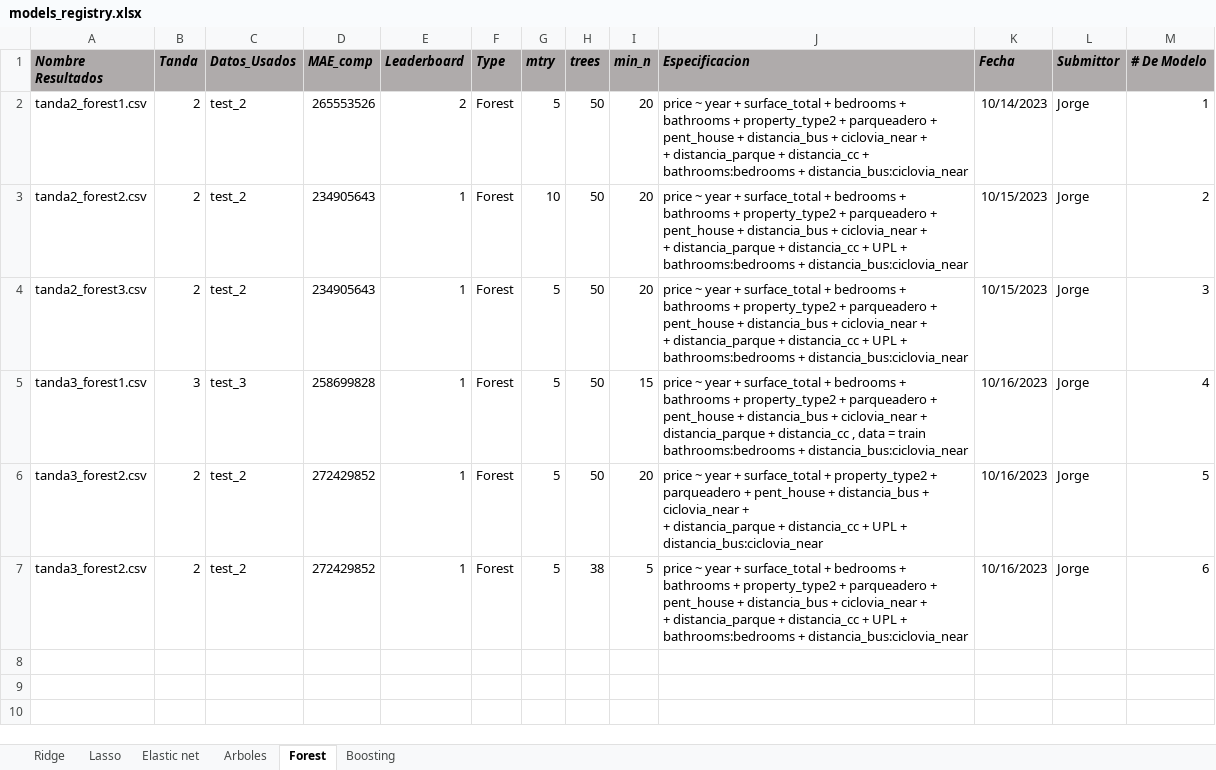
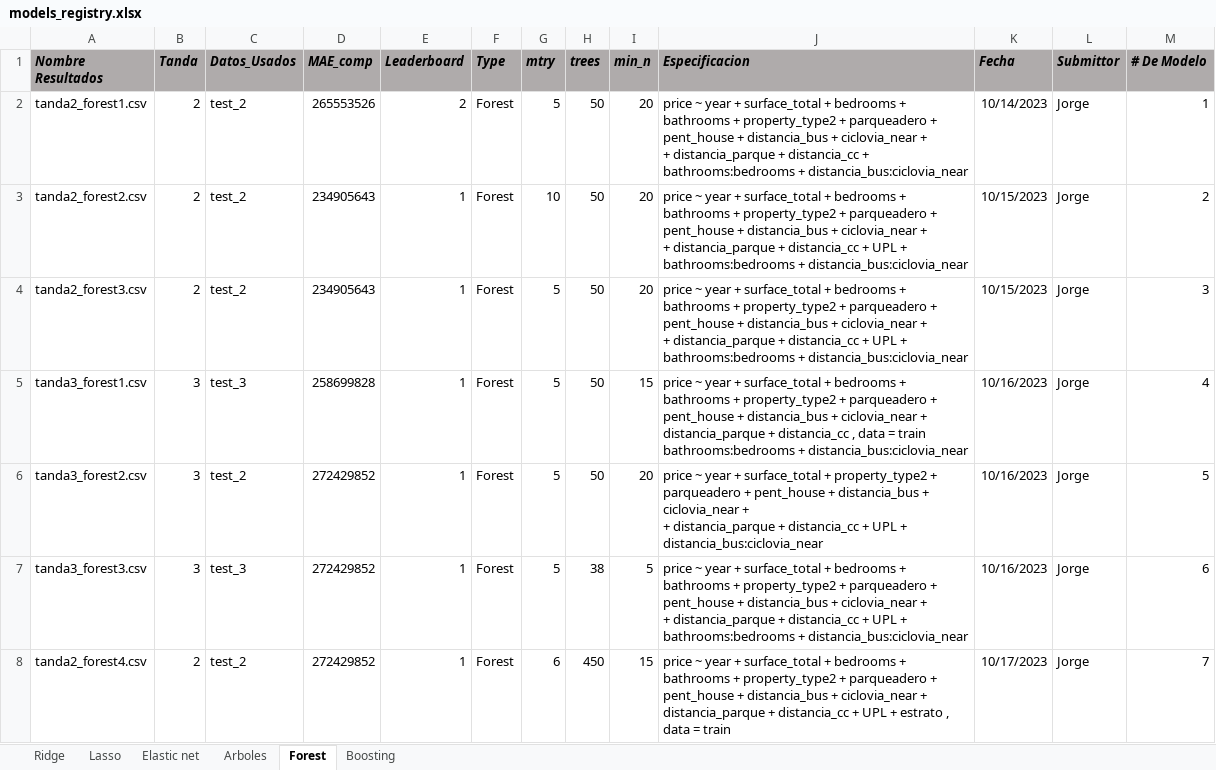
Before and after one commit to BigData-MachineLearning/P-Set2, an Excel workbook: db_tandas/models_registry.xlsx, sheet Forest, drawn as a sheet; only a part is shown; values as stored, in another font and other column widths than the file's, no borders; ↵ is a line break in a cell; the diff covers the shown part only; the diff names each change by its address in the sheet, - before the commit and + after, or states it on an @@ line.

Commit message:
modelo forests

```diff
--- a/db_tandas/models_registry.xlsx (sheet Forest)
+++ b/db_tandas/models_registry.xlsx (sheet Forest)
-B6:B7 (Tanda): 2
+B6:B7 (Tanda): 3
-A7 (Nombre Resultados): tanda3_forest2.csv
+A7 (Nombre Resultados): tanda3_forest3.csv
-C7 (Datos_Usados): test_2
+C7 (Datos_Usados): test_3
+row 8: tanda2_forest4.csv | 2 | test_2 | 272429852 | 1 | Forest | 6 | 450 | 15 | price ~ year + surface_total + bedrooms + bathrooms + property_type2 + parqueadero + pent_house + distancia_bus + ciclovia_near + ↵ distancia_parque + distancia_cc + UPL + estrato , data = train | 10/17/2023 | Jorge | 7
```
Also changed, not shown: 2 added rows elsewhere in this sheet, 3 other files.
